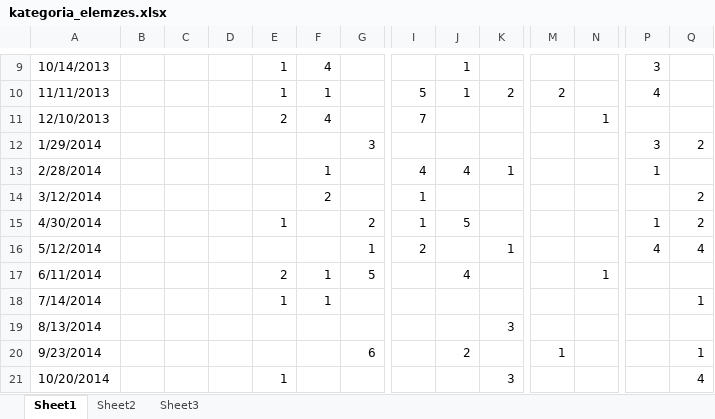
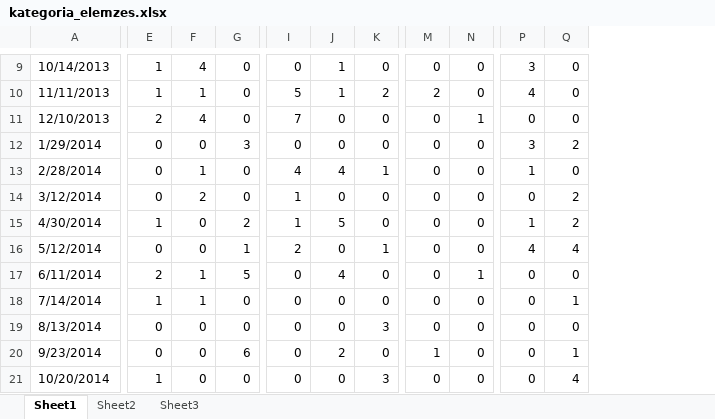
Before and after one commit to whage/szie-szakdoga, an Excel workbook: kategoria_elemzes.xlsx, sheet Sheet1, drawn as a sheet; only a part is shown, gaps mark what is left out; values as stored, in another font and other column widths than the file's, no cell formats; charts and pictures and conditional formats not drawn; removed rows and columns are numbered as before the commit, all else as after; the diff covers the shown part only; the diff names each change by its address in the sheet, - before the commit and + after, or states it on an @@ line.

```diff
--- a/kategoria_elemzes.xlsx (sheet Sheet1)
+++ b/kategoria_elemzes.xlsx (sheet Sheet1)
-column B, empty
-column C, empty
-column D, empty
-G9:G11: (empty)
+G9:G11: 0
-I9: (empty)
+I9: 0
-K9: (empty)
+K9: 0
-M9: (empty)
+M9: 0
-N9:N10: (empty)
+N9:N10: 0
-Q9:Q11: (empty)
+Q9:Q11: 0
-J11:J12: (empty)
+J11:J12: 0
-K11:K12: (empty)
+K11:K12: 0
-M11:M19: (empty)
+M11:M19: 0
-P11: (empty)
+P11: 0
-E12:E14: (empty)
+E12:E14: 0
-F12: (empty)
+F12: 0
-I12: (empty)
+I12: 0
-N12:N16: (empty)
+N12:N16: 0
-G13:G14: (empty)
+G13:G14: 0
-Q13: (empty)
+Q13: 0
-J14: (empty)
+J14: 0
-K14:K15: (empty)
+K14:K15: 0
-P14: (empty)
+P14: 0
-F15:F16: (empty)
+F15:F16: 0
-E16: (empty)
+E16: 0
-J16: (empty)
+J16: 0
-I17:I21: (empty)
+I17:I21: 0
-K17:K18: (empty)
+K17:K18: 0
-P17:P21: (empty)
+P17:P21: 0
-Q17: (empty)
+Q17: 0
-G18:G19: (empty)
+G18:G19: 0
-J18:J19: (empty)
+J18:J19: 0
-N18:N21: (empty)
+N18:N21: 0
-E19:E20: (empty)
+E19:E20: 0
-F19:F21: (empty)
+F19:F21: 0
-Q19: (empty)
+Q19: 0
-K20: (empty)
+K20: 0
-G21: (empty)
+G21: 0
-J21: (empty)
+J21: 0
-M21: (empty)
+M21: 0
```
Also changed, not shown: 8 added rows, 2 removed rows, 12 added columns, 3 removed columns and 60 edited cells elsewhere in this sheet, cell formats, charts or pictures, 1 other file.
